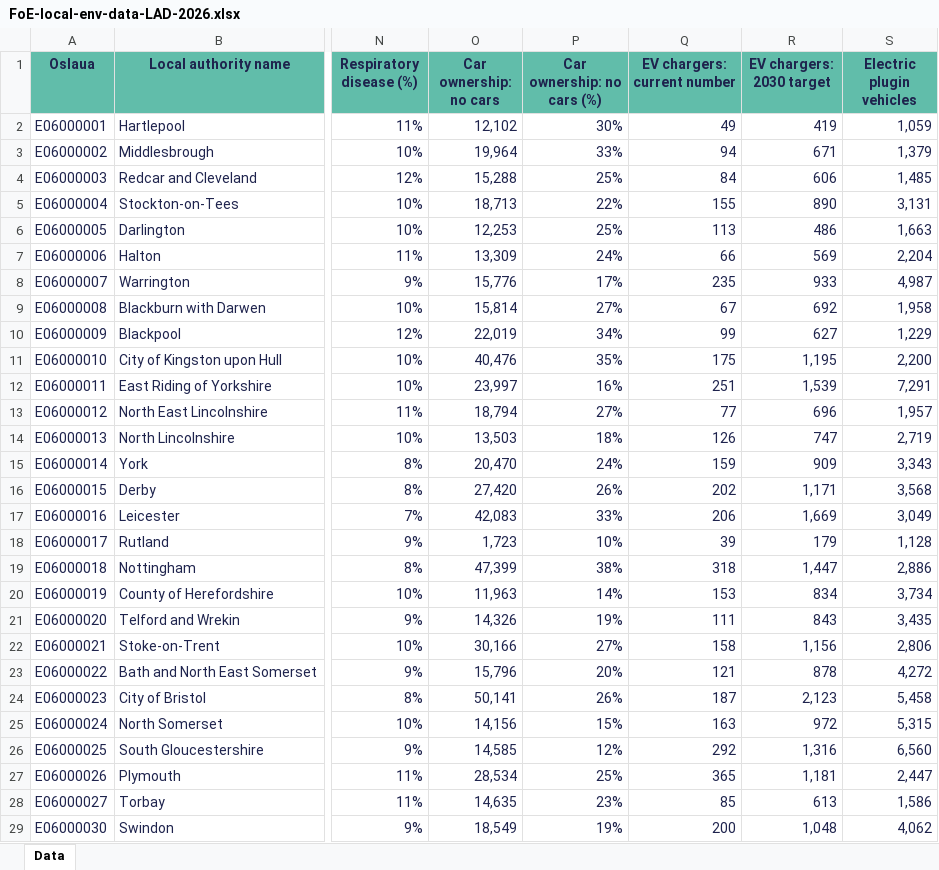
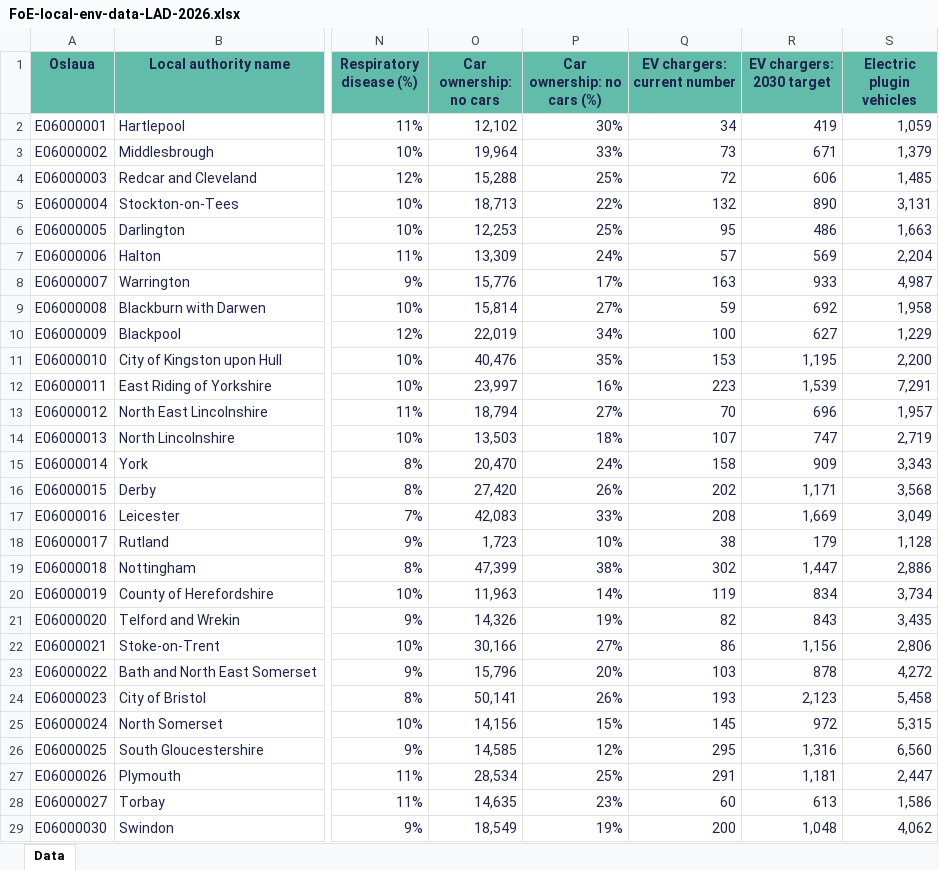
Before and after one commit to friendsoftheearth-data/friendsoftheearth-data.github.io, an Excel workbook: datasets/local-data/FoE-local-env-data-LAD-2026.xlsx, sheet Data, drawn as a sheet; only a part is shown, gaps mark what is left out; values as stored, in another font and other column widths than the file's, no borders; the diff covers the shown part only; the diff names each change by its address in the sheet, - before the commit and + after, or states it on an @@ line.

Commit message:
Update to local env data sets XLSX files

```diff
--- a/datasets/local-data/FoE-local-env-data-LAD-2026.xlsx (sheet Data)
+++ b/datasets/local-data/FoE-local-env-data-LAD-2026.xlsx (sheet Data)
-Q2 (EV chargers: current number): 49
+Q2 (EV chargers: current number): 34
-Q3 (EV chargers: current number): 94
+Q3 (EV chargers: current number): 73
-Q4 (EV chargers: current number): 84
+Q4 (EV chargers: current number): 72
-Q5 (EV chargers: current number): 155
+Q5 (EV chargers: current number): 132
-Q6 (EV chargers: current number): 113
+Q6 (EV chargers: current number): 95
-Q7 (EV chargers: current number): 66
+Q7 (EV chargers: current number): 57
-Q8 (EV chargers: current number): 235
+Q8 (EV chargers: current number): 163
-Q9 (EV chargers: current number): 67
+Q9 (EV chargers: current number): 59
-Q10 (EV chargers: current number): 99
+Q10 (EV chargers: current number): 100
-Q11 (EV chargers: current number): 175
+Q11 (EV chargers: current number): 153
-Q12 (EV chargers: current number): 251
+Q12 (EV chargers: current number): 223
-Q13 (EV chargers: current number): 77
+Q13 (EV chargers: current number): 70
-Q14 (EV chargers: current number): 126
+Q14 (EV chargers: current number): 107
-Q15 (EV chargers: current number): 159
+Q15 (EV chargers: current number): 158
-Q17 (EV chargers: current number): 206
+Q17 (EV chargers: current number): 208
-Q18 (EV chargers: current number): 39
+Q18 (EV chargers: current number): 38
-Q19 (EV chargers: current number): 318
+Q19 (EV chargers: current number): 302
-Q20 (EV chargers: current number): 153
+Q20 (EV chargers: current number): 119
-Q21 (EV chargers: current number): 111
+Q21 (EV chargers: current number): 82
-Q22 (EV chargers: current number): 158
+Q22 (EV chargers: current number): 86
-Q23 (EV chargers: current number): 121
+Q23 (EV chargers: current number): 103
-Q24 (EV chargers: current number): 187
+Q24 (EV chargers: current number): 193
-Q25 (EV chargers: current number): 163
+Q25 (EV chargers: current number): 145
-Q26 (EV chargers: current number): 292
+Q26 (EV chargers: current number): 295
-Q27 (EV chargers: current number): 365
+Q27 (EV chargers: current number): 291
-Q28 (EV chargers: current number): 85
+Q28 (EV chargers: current number): 60
```
Also changed, not shown: 287 edited cells elsewhere in this sheet, datasets/local-data/FoE-local-env-data-CONSTITUENCY-2026.xlsx, datasets/local-data/FoE-local-env-data-MAYORAL-2026.xlsx.
